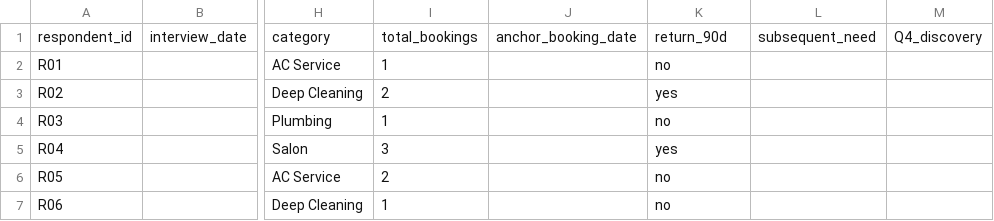
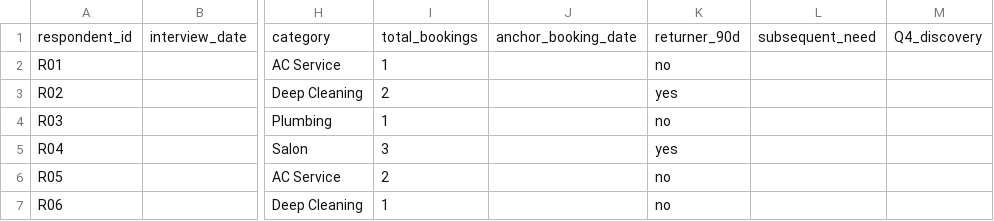
Before and after one commit to Gursimaran21/NextLeap-A1-UC-GP-23-November-2026, a CSV file: data/interviews.csv, drawn as a sheet; only a part is shown, gaps mark what is left out; the diff names each change by its address in the sheet, - before the commit and + after, or states it on an @@ line.

Commit message:
Rename interview return field to returner_90d

```diff
--- a/data/interviews.csv
+++ b/data/interviews.csv
-K1: return_90d
+K1: returner_90d
```
Also changed, not shown: 7 other files.
